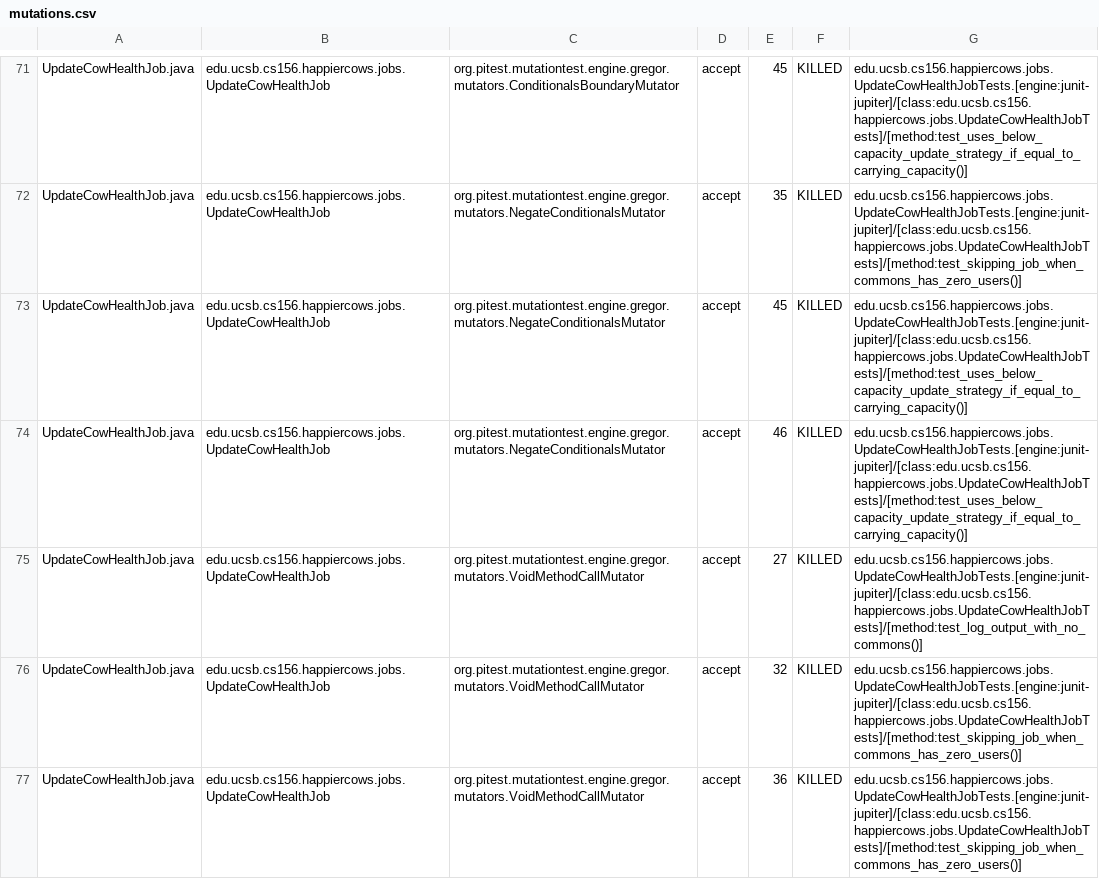
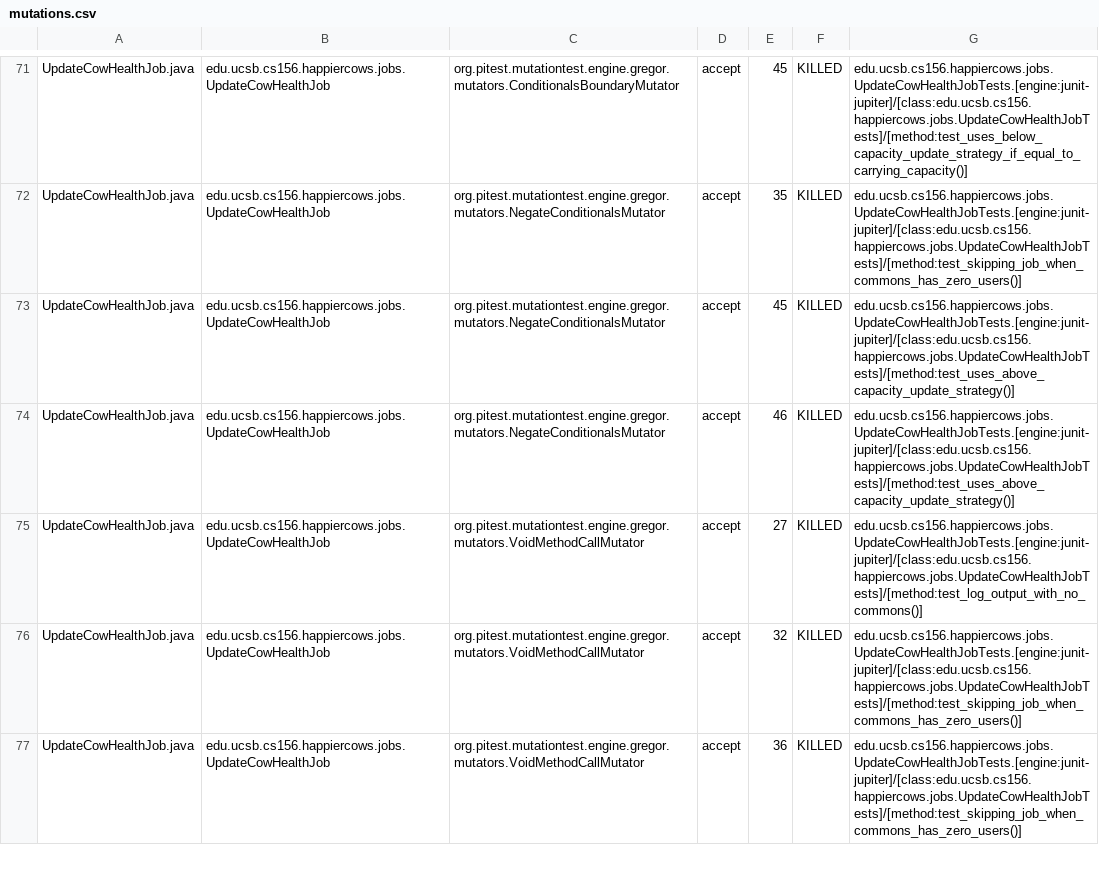
Before and after one commit to ucsb-cs156-m23/proj-happycows-m23-10am-1, a CSV file: prs/27/pitest/mutations.csv, drawn as a sheet; only a part is shown, gaps mark what is left out; the diff covers the shown part only.

Commit message:
Deploying to gh-pages from @ ucsb-cs156-m23/proj-happycows-m23-10am-1@f68be38eadfe2b16ed1a2160eba8deac64c7dec3 🚀

```diff
--- a/prs/27/pitest/mutations.csv
+++ b/prs/27/pitest/mutations.csv
@@ -72,4 +72,4 @@ UpdateCowHealthJob.java,edu.ucsb.cs156.happiercows.jobs.UpdateCowHealthJob,org.p
 UpdateCowHealthJob.java,edu.ucsb.cs156.happiercows.jobs.UpdateCowHealthJob,org.pitest.mutationtest.engine.gregor.mutators.NegateConditionalsMutator,accept,35,KILLED,edu.ucsb.cs156.happiercows.jobs.UpdateCowHealthJobTests.[engine:junit-jupiter]/[class:edu.ucsb.cs156.happiercows.jobs.UpdateCowHealthJobTests]/[method:test_skipping_job_when_commons_has_zero_users()]
-UpdateCowHealthJob.java,edu.ucsb.cs156.happiercows.jobs.UpdateCowHealthJob,org.pitest.mutationtest.engine.gregor.mutators.NegateConditionalsMutator,accept,45,KILLED,edu.ucsb.cs156.happiercows.jobs.UpdateCowHealthJobTests.[engine:junit-jupiter]/[class:edu.ucsb.cs156.happiercows.jobs.UpdateCowHealthJobTests]/[method:test_uses_below_capacity_update_strategy_if_equal_to_carrying_capacity()]
-UpdateCowHealthJob.java,edu.ucsb.cs156.happiercows.jobs.UpdateCowHealthJob,org.pitest.mutationtest.engine.gregor.mutators.NegateConditionalsMutator,accept,46,KILLED,edu.ucsb.cs156.happiercows.jobs.UpdateCowHealthJobTests.[engine:junit-jupiter]/[class:edu.ucsb.cs156.happiercows.jobs.UpdateCowHealthJobTests]/[method:test_uses_below_capacity_update_strategy_if_equal_to_carrying_capacity()]
+UpdateCowHealthJob.java,edu.ucsb.cs156.happiercows.jobs.UpdateCowHealthJob,org.pitest.mutationtest.engine.gregor.mutators.NegateConditionalsMutator,accept,45,KILLED,edu.ucsb.cs156.happiercows.jobs.UpdateCowHealthJobTests.[engine:junit-jupiter]/[class:edu.ucsb.cs156.happiercows.jobs.UpdateCowHealthJobTests]/[method:test_uses_above_capacity_update_strategy()]
+UpdateCowHealthJob.java,edu.ucsb.cs156.happiercows.jobs.UpdateCowHealthJob,org.pitest.mutationtest.engine.gregor.mutators.NegateConditionalsMutator,accept,46,KILLED,edu.ucsb.cs156.happiercows.jobs.UpdateCowHealthJobTests.[engine:junit-jupiter]/[class:edu.ucsb.cs156.happiercows.jobs.UpdateCowHealthJobTests]/[method:test_uses_above_capacity_update_strategy()]
 UpdateCowHealthJob.java,edu.ucsb.cs156.happiercows.jobs.UpdateCowHealthJob,org.pitest.mutationtest.engine.gregor.mutators.VoidMethodCallMutator,accept,27,KILLED,edu.ucsb.cs156.happiercows.jobs.UpdateCowHealthJobTests.[engine:junit-jupiter]/[class:edu.ucsb.cs156.happiercows.jobs.UpdateCowHealthJobTests]/[method:test_log_output_with_no_commons()]
```
Also changed, not shown: 21 edited cells elsewhere in this file, 34 other files.
